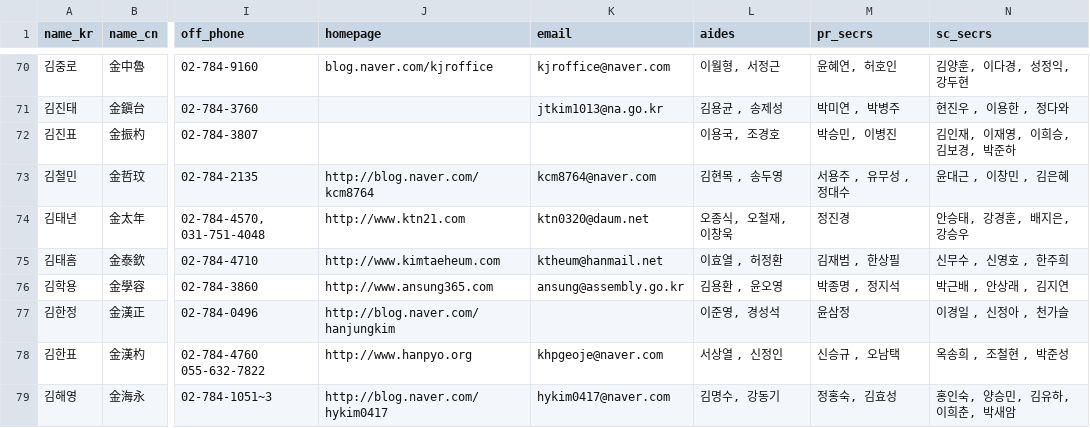
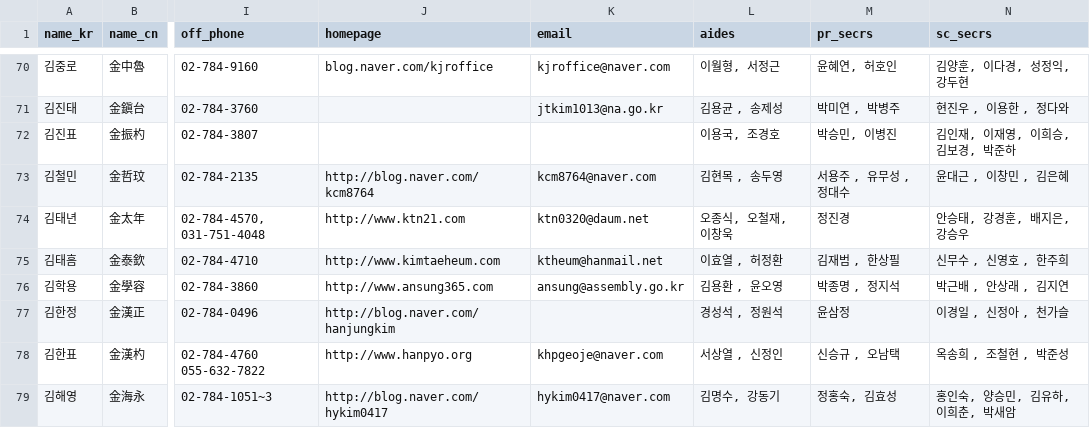
Before and after one commit to teampopong/data-assembly, a CSV file: assembly.csv, drawn as a sheet; only a part is shown, gaps mark what is left out; the diff covers the shown part only; the diff names each change by its address in the sheet, - before the commit and + after, or states it on an @@ line.

```diff
--- a/assembly.csv
+++ b/assembly.csv
-L77 (aides): 이준영, 경성석
+L77 (aides): 경성석 , 정원석
```
Also changed, not shown: 8 edited cells elsewhere in this file, committees/committee_list_교육문화체육관광위원회.csv, committees/committee_list_평창동계올림픽 및 국제경기대회지원 특별위원회.csv, 1 other file.
